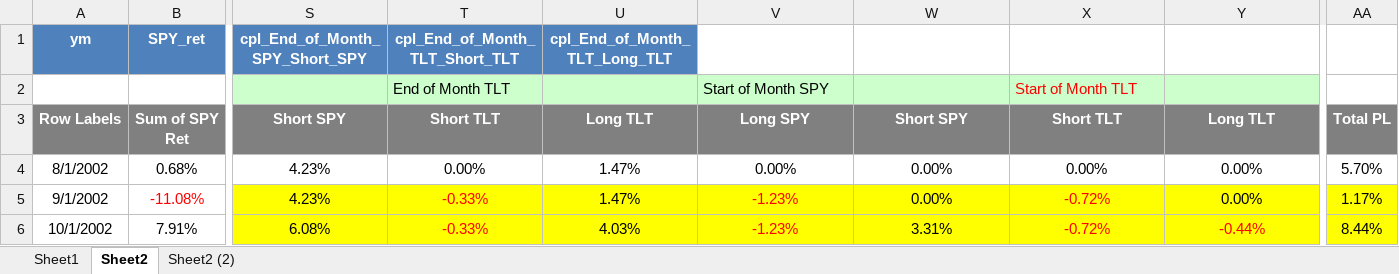
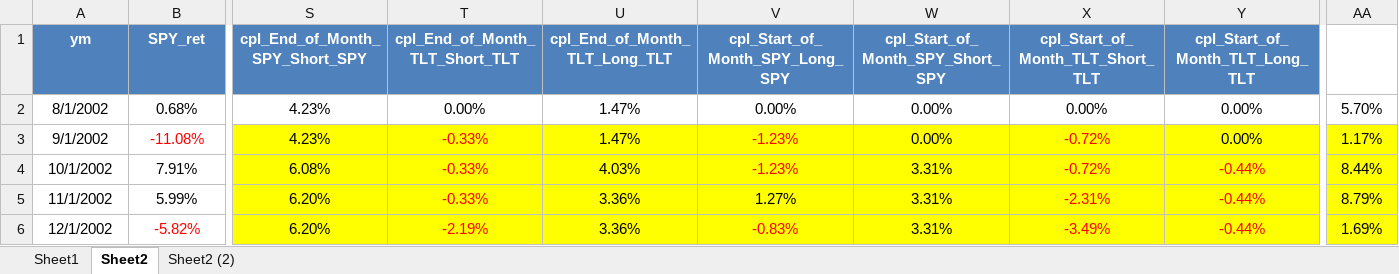
Before and after one commit to scimmione1/FromZeroToQuant-, an Excel workbook: 09_papers/01_The Unintended Consequences of Rebalancing/backtest_monthly_data.xlsx, sheet Sheet2, drawn as a sheet; only a part is shown, gaps mark what is left out; the shorter side is filled out with more unchanged rows; values as stored, in another font and other column widths than the file's, no borders; rows hold the shown columns only; the diff names each change by its address in the sheet, - before the commit and + after, or states it on an @@ line.

```diff
--- a/09_papers/01_The Unintended Consequences of Rebalancing/backtest_monthly_data.xlsx (sheet Sheet2)
+++ b/09_papers/01_The Unintended Consequences of Rebalancing/backtest_monthly_data.xlsx (sheet Sheet2)
-V1: (empty)
+V1: cpl_Start_of_Month_SPY_Long_SPY
-V1:Y1 fill: none
+V1:Y1 fill: #4F81BD
-W1: (empty)
+W1: cpl_Start_of_Month_SPY_Short_SPY
-X1: (empty)
+X1: cpl_Start_of_Month_TLT_Short_TLT
-Y1: (empty)
+Y1: cpl_Start_of_Month_TLT_Long_TLT
-row 2:  |  |  | End of Month TLT |  | Start of Month SPY |  | Start of Month TLT
-row 3: Row Labels | Sum of SPY Ret | Short SPY | Short TLT | Long TLT | Long SPY | Short SPY | Short TLT | Long TLT | Total PL
```
Also changed, not shown: 09_papers/01_The Unintended Consequences of Rebalancing/backtest_monthly_data_.xlsx, 1 other file.
